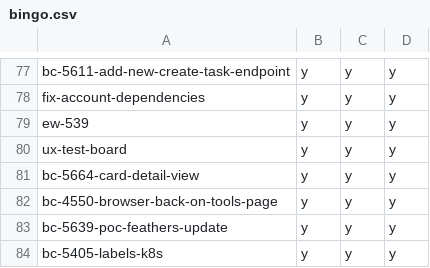
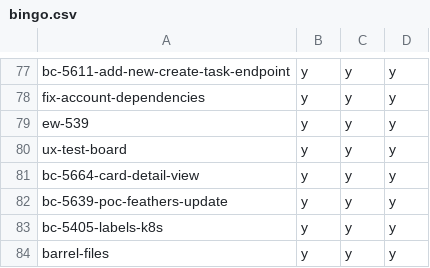
Before and after one commit to hpi-schul-cloud/dof_bingo, a CSV file: bingo.csv, drawn as a sheet; only a part is shown, gaps mark what is left out; the shorter side is filled out with more unchanged rows; the diff names each change by its address in the sheet, - before the commit and + after, or states it on an @@ line.

Commit message:
removed bc-4550-browser-back-on-tools-page on behalf of tbd

```diff
--- a/bingo.csv
+++ b/bingo.csv
-row 82: bc-4550-browser-back-on-tools-page | y | y | y
```
